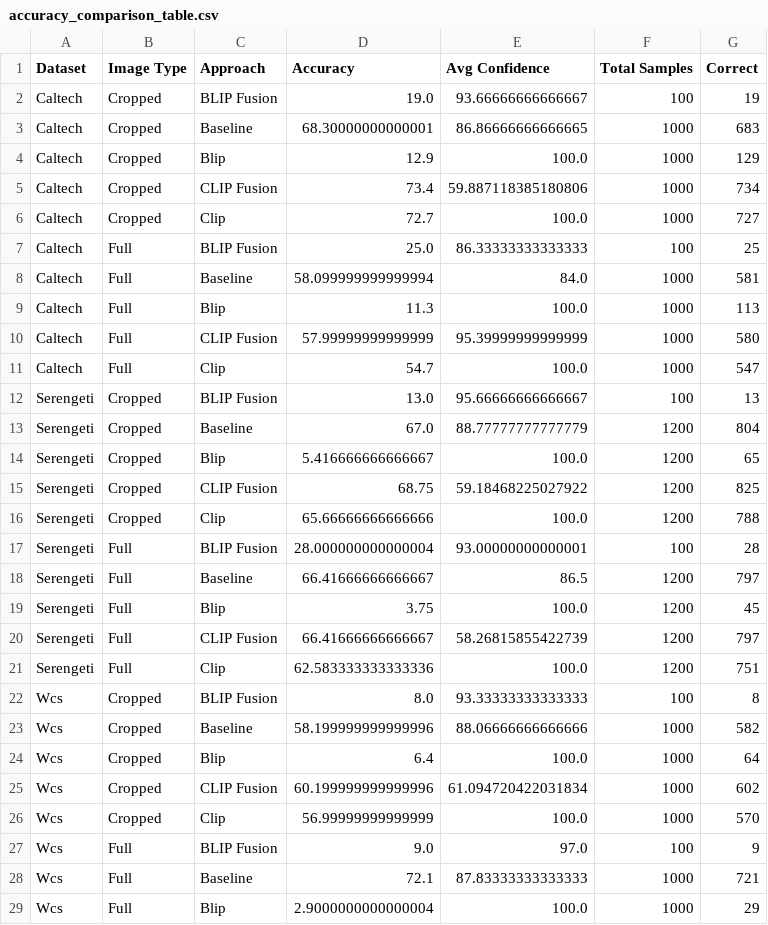
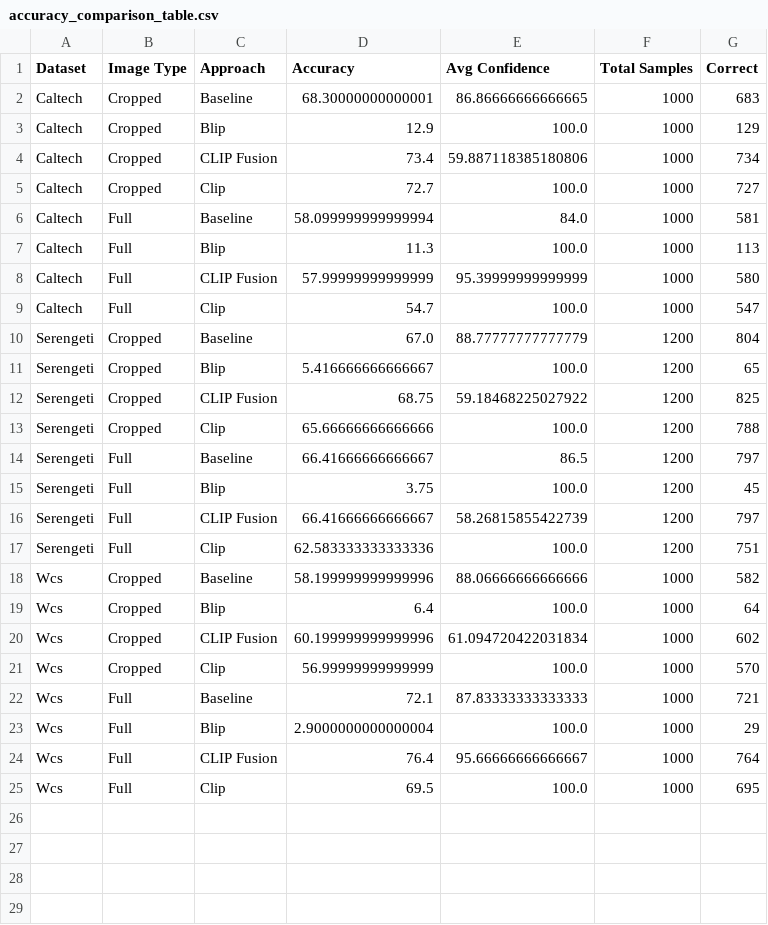
Before and after one commit to LuizAlencar17/WildMatch, a CSV file: results/accuracy_comparison_table.csv, drawn as a sheet; only a part is shown; the shorter side is filled out with more unchanged rows.

```diff
--- a/results/accuracy_comparison_table.csv
+++ b/results/accuracy_comparison_table.csv
@@ -1,3 +1,2 @@
 Dataset,Image Type,Approach,Accuracy,Avg Confidence,Total Samples,Correct
-Caltech,Cropped,BLIP Fusion,19.0,93.66666666666667,100,19
 Caltech,Cropped,Baseline,68.30000000000001,86.86666666666665,1000,683
@@ -6,3 +5,2 @@ Caltech,Cropped,CLIP Fusion,73.4,59.887118385180806,1000,734
 Caltech,Cropped,Clip,72.7,100.0,1000,727
-Caltech,Full,BLIP Fusion,25.0,86.33333333333333,100,25
 Caltech,Full,Baseline,58.099999999999994,84.0,1000,581
@@ -11,3 +9,2 @@ Caltech,Full,CLIP Fusion,57.99999999999999,95.39999999999999,1000,580
 Caltech,Full,Clip,54.7,100.0,1000,547
-Serengeti,Cropped,BLIP Fusion,13.0,95.66666666666667,100,13
 Serengeti,Cropped,Baseline,67.0,88.77777777777779,1200,804
@@ -16,3 +13,2 @@ Serengeti,Cropped,CLIP Fusion,68.75,59.18468225027922,1200,825
 Serengeti,Cropped,Clip,65.66666666666666,100.0,1200,788
-Serengeti,Full,BLIP Fusion,28.000000000000004,93.00000000000001,100,28
 Serengeti,Full,Baseline,66.41666666666667,86.5,1200,797
@@ -21,3 +17,2 @@ Serengeti,Full,CLIP Fusion,66.41666666666667,58.26815855422739,1200,797
 Serengeti,Full,Clip,62.583333333333336,100.0,1200,751
-Wcs,Cropped,BLIP Fusion,8.0,93.33333333333333,100,8
 Wcs,Cropped,Baseline,58.199999999999996,88.06666666666666,1000,582
@@ -26,3 +21,2 @@ Wcs,Cropped,CLIP Fusion,60.199999999999996,61.094720422031834,1000,602
 Wcs,Cropped,Clip,56.99999999999999,100.0,1000,570
-Wcs,Full,BLIP Fusion,9.0,97.0,100,9
 Wcs,Full,Baseline,72.1,87.83333333333333,1000,721
```
Also changed, not shown: 9 other files.
